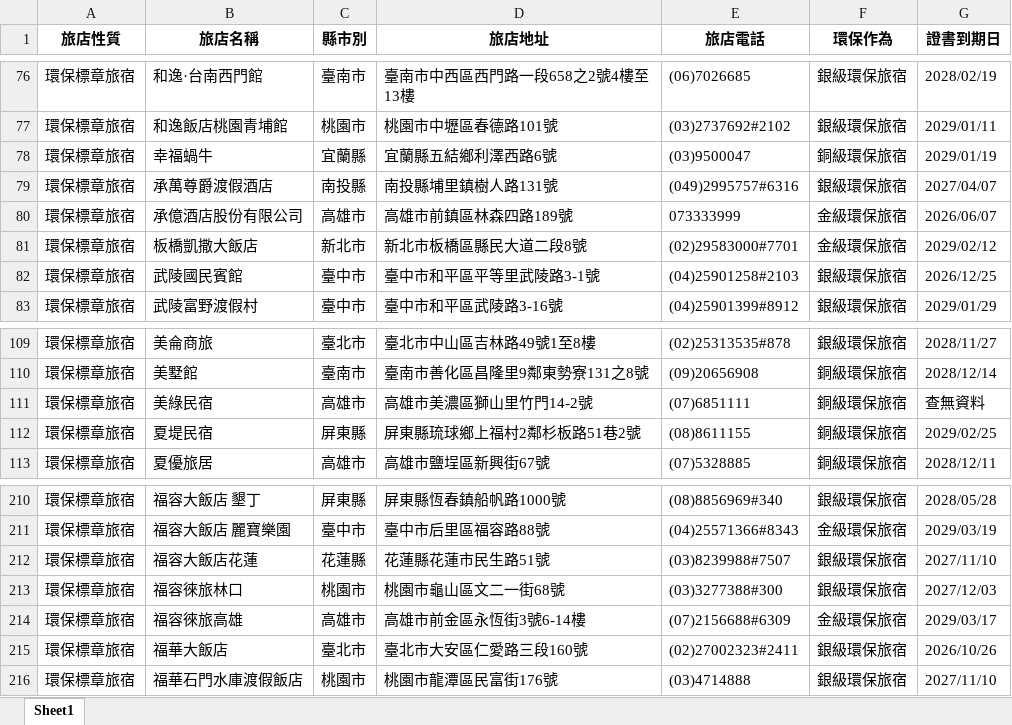
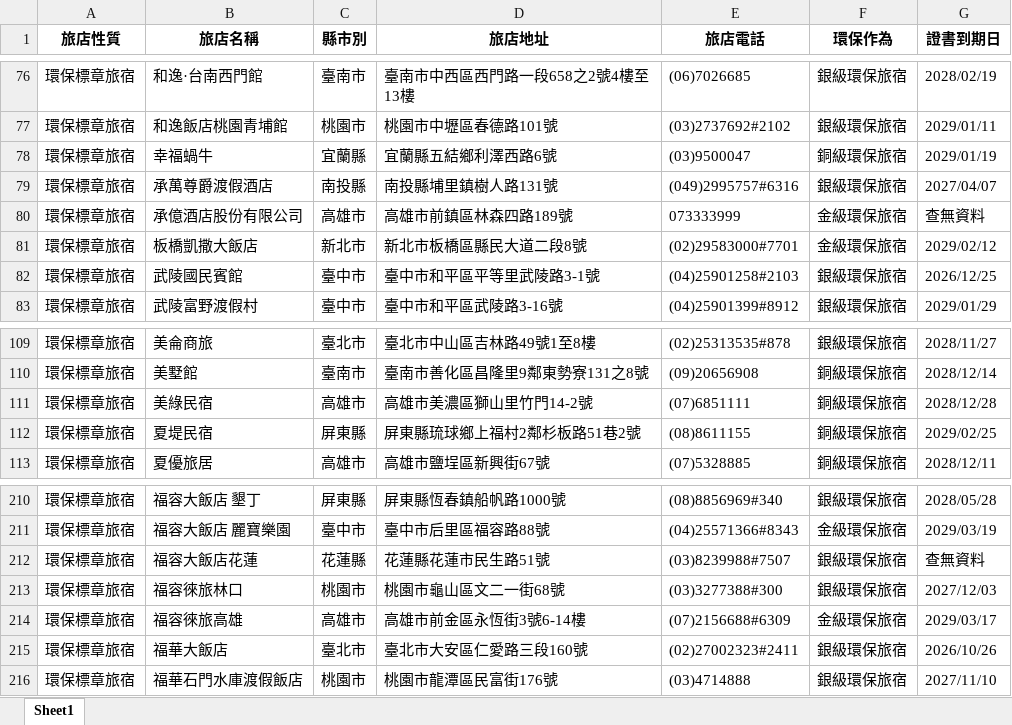
Before and after one commit to SealevelKID/greenlife, an Excel workbook: 環保旅宿_Selenium結果.xlsx, sheet Sheet1, drawn as a sheet; only a part is shown, gaps mark what is left out; values as stored, in another font and other column widths than the file's, no borders; the diff names each change by its address in the sheet, - before the commit and + after, or states it on an @@ line.

```diff
--- a/環保旅宿_Selenium結果.xlsx (sheet Sheet1)
+++ b/環保旅宿_Selenium結果.xlsx (sheet Sheet1)
-G80 (證書到期日): 2026/06/07
+G80 (證書到期日): 查無資料
-G111 (證書到期日): 查無資料
+G111 (證書到期日): 2028/12/28
-G212 (證書到期日): 2027/11/10
+G212 (證書到期日): 查無資料
```
Also changed, not shown: 4 other files.
